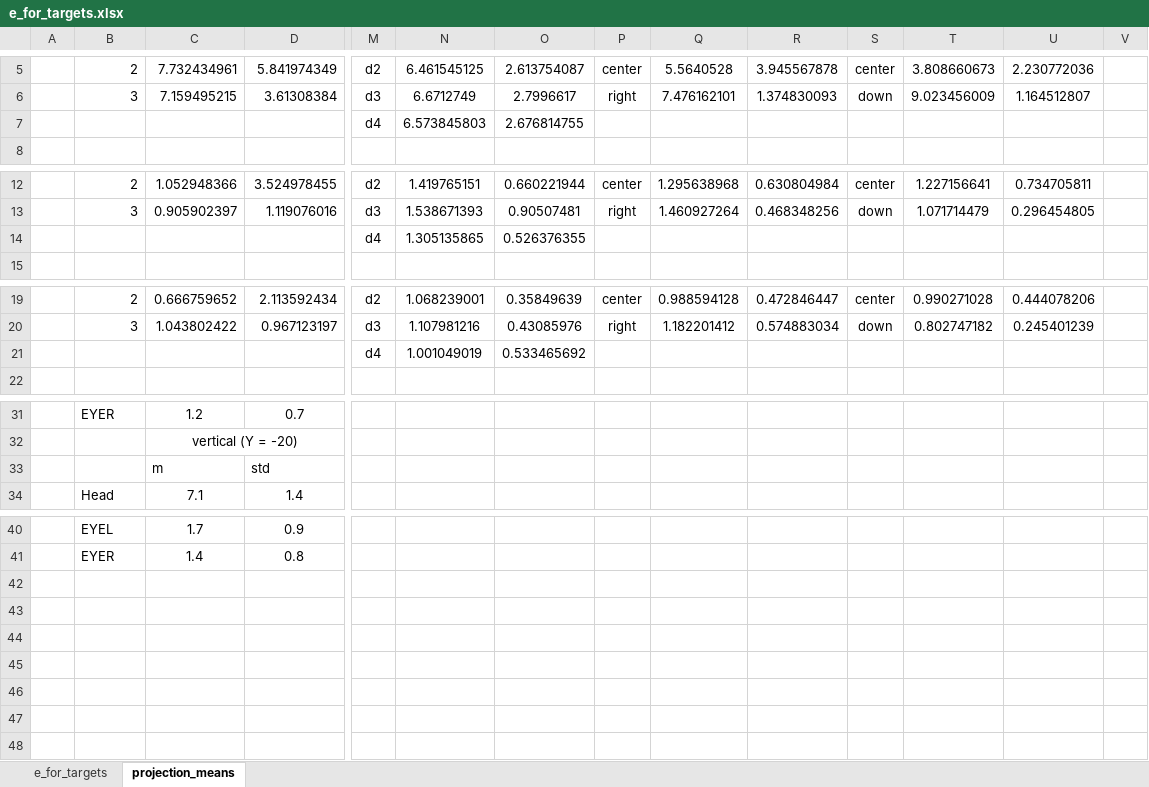
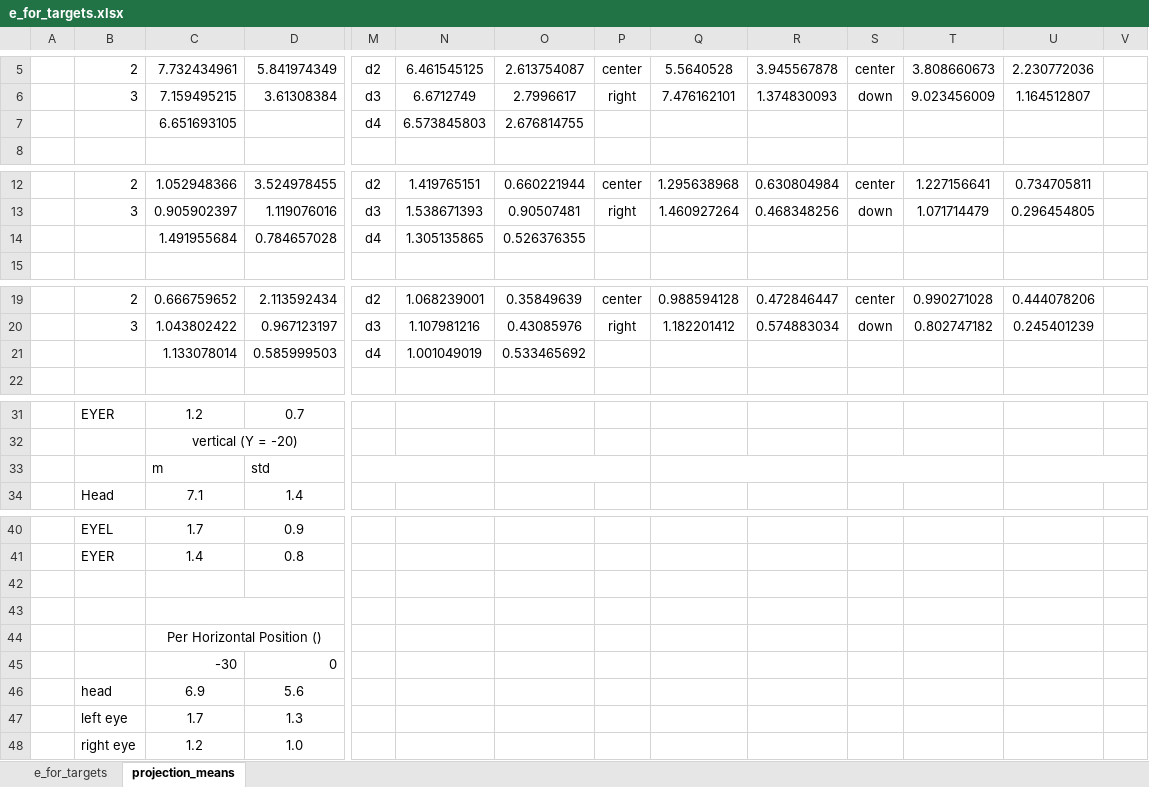
Before and after one commit to gitscade/stats, an Excel workbook: e_for_targets.xlsx, sheet projection_means, drawn as a sheet; only a part is shown, gaps mark what is left out; values as stored, in another font and other column widths than the file's, no borders; rows hold the shown columns only; the diff names each change by its address in the sheet, - before the commit and + after, or states it on an @@ line.

Commit message:
1102

```diff
--- a/e_for_targets.xlsx (sheet projection_means)
+++ b/e_for_targets.xlsx (sheet projection_means)
-C7: (empty)
+C7: 6.651693105
-C14: (empty)
+C14: 1.491955684
-D14: (empty)
+D14: 0.784657028
-C21: (empty)
+C21: 1.133078014
-D21: (empty)
+D21: 0.585999503
+M33:N33 merged
+O33:P33 merged
+Q33:R33 merged
+S33:T33 merged
+U33:V33 merged
+row 42: (empty)
+row 43: (empty)
+row 44:  |  | Per Horizontal Position ()
+row 45:  |  | -30 | 0
+row 46:  | head | 6.9 | 5.6
+row 47:  | left eye | 1.7 | 1.3
+row 48:  | right eye | 1.2 | 1.0
```
